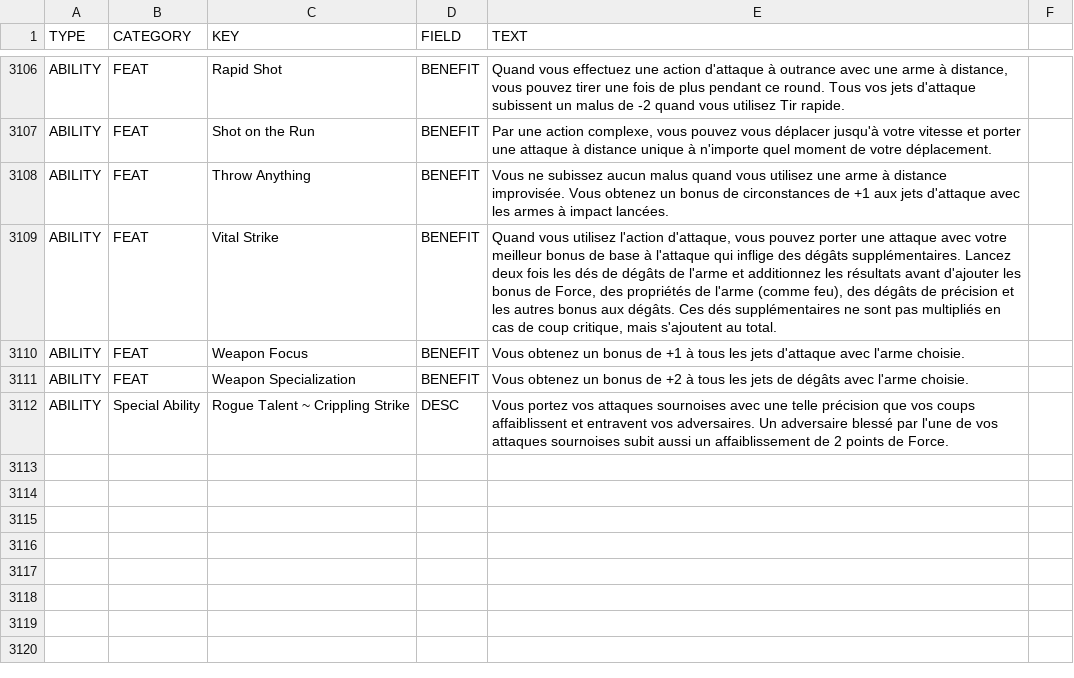
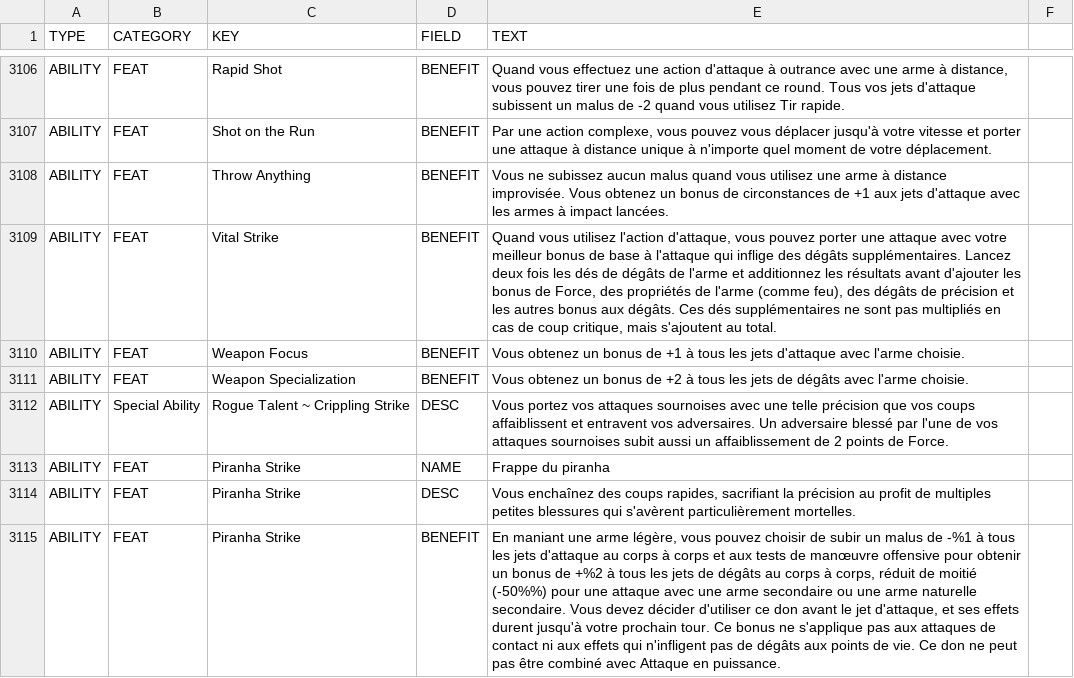
Before and after one commit to SebQuenet/pcgen, a TSV file: data/pathfinder/dreamscarred_press/psionics_expanded/psionics_expanded.fr.tsv, drawn as a sheet; only a part is shown, gaps mark what is left out; the diff names each change by its address in the sheet, - before the commit and + after, or states it on an @@ line.

```diff
--- a/data/pathfinder/dreamscarred_press/psionics_expanded/psionics_expanded.fr.tsv
+++ b/data/pathfinder/dreamscarred_press/psionics_expanded/psionics_expanded.fr.tsv
+row 3113: ABILITY | FEAT | Piranha Strike | NAME | Frappe du piranha
+row 3114: ABILITY | FEAT | Piranha Strike | DESC | Vous enchaînez des coups rapides, sacrifiant la précision au profit de multiples petites blessures qui s'avèrent particulièrement mortelles.
+row 3115: ABILITY | FEAT | Piranha Strike | BENEFIT | En maniant une arme légère, vous pouvez choisir de subir un malus de -%1 à tous les jets d'attaque au corps à corps et aux tests de manœuvre offensive pour obtenir un bonus de +%2 à tous les jets de dégâts au corps à corps, réduit de moitié (-50%%) pour une attaque avec une arme secondaire ou une arme naturelle secondaire. Vous devez décider d'utiliser ce don avant le jet d'attaque, et ses effets durent jusqu'à votre prochain tour. Ce bonus ne s'applique pas aux attaques de contact ni aux effets qui n'infligent pas de dégâts aux points de vie. Ce don ne peut pas être combiné avec Attaque en puissance.
```
Also changed, not shown: data/pathfinder/dreamscarred_press/psionics_unleashed/psionics_unleashed.fr.tsv, data/pathfinder/everyman_gaming/dragon_companion_handbook/_dragon_companion_handbook.fr.tsv, 8 other files.
